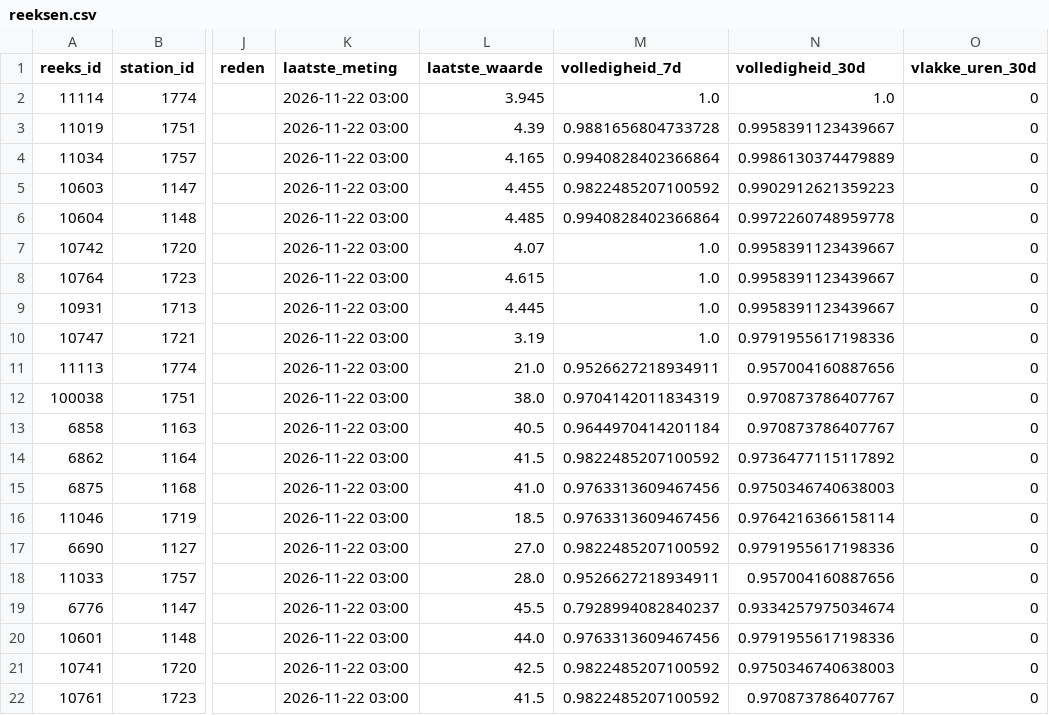
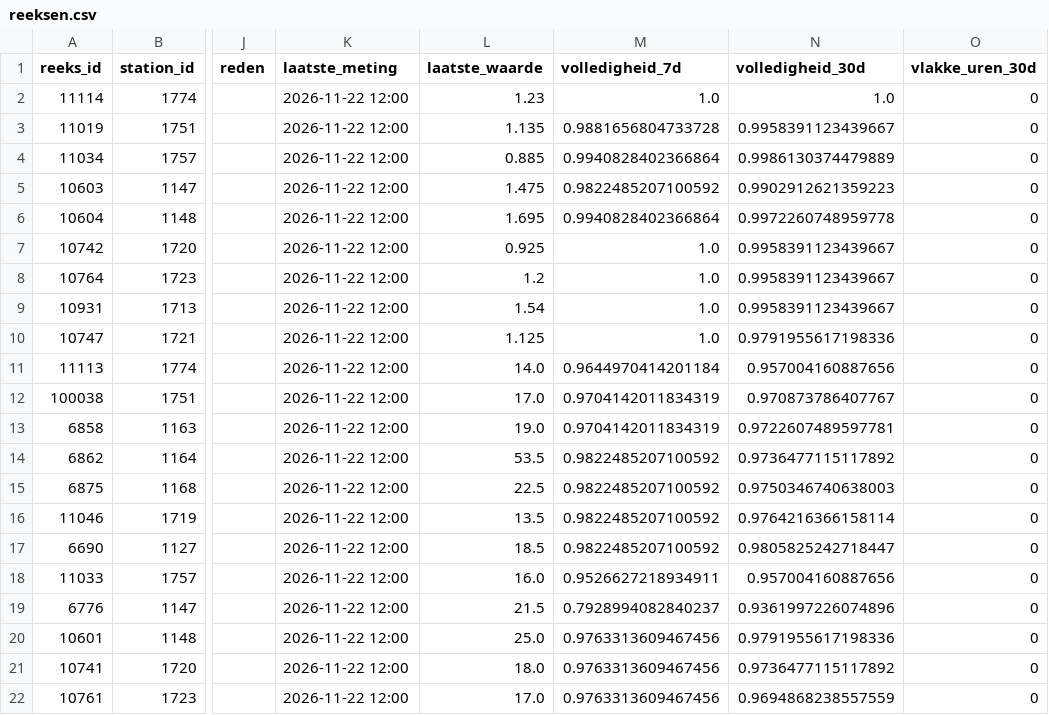
Before and after one commit to BadaninaAnna/luchtkwaliteit-antwerpen, a CSV file: data/powerbi/reeksen.csv, drawn as a sheet; only a part is shown, gaps mark what is left out; the diff covers the shown part only; the diff names each change by its address in the sheet, - before the commit and + after, or states it on an @@ line.

```diff
--- a/data/powerbi/reeksen.csv
+++ b/data/powerbi/reeksen.csv
-K2:K22 (laatste_meting): 2026-11-22 03:00
+K2:K22 (laatste_meting): 2026-11-22 12:00
-L2 (laatste_waarde): 3.945
+L2 (laatste_waarde): 1.23
-L3 (laatste_waarde): 4.39
+L3 (laatste_waarde): 1.135
-L4 (laatste_waarde): 4.165
+L4 (laatste_waarde): 0.885
-L5 (laatste_waarde): 4.455
+L5 (laatste_waarde): 1.475
-L6 (laatste_waarde): 4.485
+L6 (laatste_waarde): 1.695
-L7 (laatste_waarde): 4.07
+L7 (laatste_waarde): 0.925
-L8 (laatste_waarde): 4.615
+L8 (laatste_waarde): 1.2
-L9 (laatste_waarde): 4.445
+L9 (laatste_waarde): 1.54
-L10 (laatste_waarde): 3.19
+L10 (laatste_waarde): 1.125
-L11 (laatste_waarde): 21.0
+L11 (laatste_waarde): 14.0
-M11 (volledigheid_7d): 0.9526627218934911
+M11 (volledigheid_7d): 0.9644970414201184
-L12 (laatste_waarde): 38.0
+L12 (laatste_waarde): 17.0
-L13 (laatste_waarde): 40.5
+L13 (laatste_waarde): 19.0
-M13 (volledigheid_7d): 0.9644970414201184
+M13 (volledigheid_7d): 0.9704142011834319
-N13 (volledigheid_30d): 0.970873786407767
+N13 (volledigheid_30d): 0.9722607489597781
-L14 (laatste_waarde): 41.5
+L14 (laatste_waarde): 53.5
-L15 (laatste_waarde): 41.0
+L15 (laatste_waarde): 22.5
-M15:M16 (volledigheid_7d): 0.9763313609467456
+M15:M16 (volledigheid_7d): 0.9822485207100592
-L16 (laatste_waarde): 18.5
+L16 (laatste_waarde): 13.5
-L17 (laatste_waarde): 27.0
+L17 (laatste_waarde): 18.5
-N17 (volledigheid_30d): 0.9791955617198336
+N17 (volledigheid_30d): 0.9805825242718447
-L18 (laatste_waarde): 28.0
+L18 (laatste_waarde): 16.0
-L19 (laatste_waarde): 45.5
+L19 (laatste_waarde): 21.5
-N19 (volledigheid_30d): 0.9334257975034674
+N19 (volledigheid_30d): 0.9361997226074896
-L20 (laatste_waarde): 44.0
+L20 (laatste_waarde): 25.0
-L21 (laatste_waarde): 42.5
+L21 (laatste_waarde): 18.0
-M21:M22 (volledigheid_7d): 0.9822485207100592
+M21:M22 (volledigheid_7d): 0.9763313609467456
-N21 (volledigheid_30d): 0.9750346740638003
+N21 (volledigheid_30d): 0.9736477115117892
-L22 (laatste_waarde): 41.5
+L22 (laatste_waarde): 17.0
-N22 (volledigheid_30d): 0.970873786407767
+N22 (volledigheid_30d): 0.9694868238557559
```
Also changed, not shown: 140 edited cells elsewhere in this file, 3 other files.
